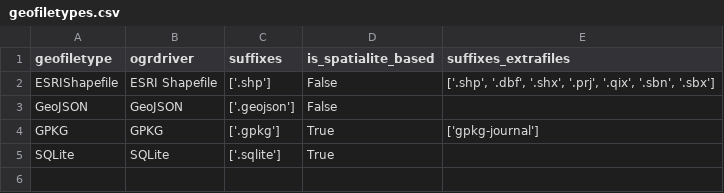
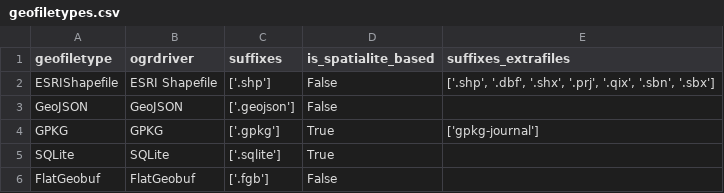
Before and after one commit to geofileops/geofileops, a CSV file: geofileops/util/geofiletypes.csv, drawn as a sheet; the diff names each change by its address in the sheet, - before the commit and + after, or states it on an @@ line.

```diff
--- a/geofileops/util/geofiletypes.csv
+++ b/geofileops/util/geofiletypes.csv
+row 6: FlatGeobuf | FlatGeobuf | ['.fgb'] | False
```
Also changed, not shown: 4 other files.
